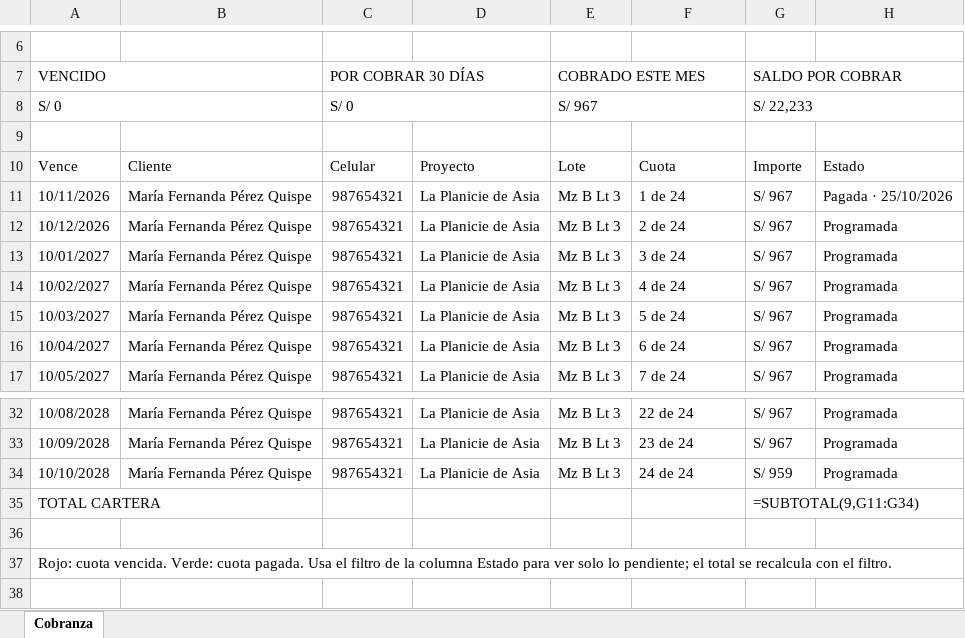
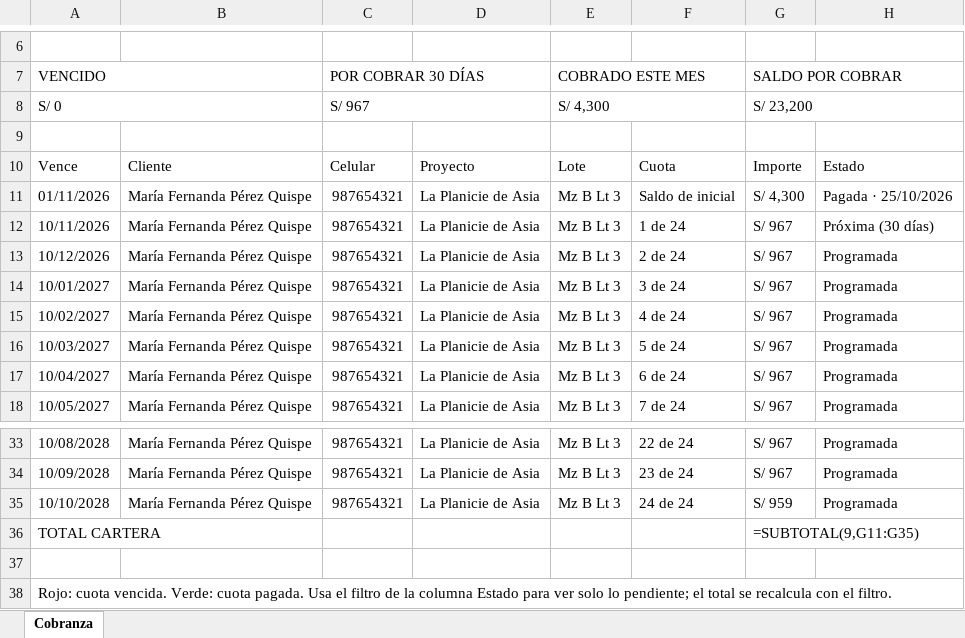
Before and after one commit to pedrojoseandrade84-star/VIVALDI, an Excel workbook: entregables/software/ejemplos-excel/ejemplo-control-de-cobranza.xlsx, sheet Cobranza, drawn as a sheet; only a part is shown, gaps mark what is left out; values as stored, in another font and other column widths than the file's, no cell formats; formulas without a stored value are shown as written; charts and pictures not drawn; addresses are those after the commit; the diff names each change by its address in the sheet, - before the commit and + after, or states it on an @@ line.

```diff
--- a/entregables/software/ejemplos-excel/ejemplo-control-de-cobranza.xlsx (sheet Cobranza)
+++ b/entregables/software/ejemplos-excel/ejemplo-control-de-cobranza.xlsx (sheet Cobranza)
-C8: S/ 0
+C8: S/ 967
-E8: S/ 967
+E8: S/ 4,300
-G8: S/ 22,233
+G8: S/ 23,200
+row 11: 01/11/2026 | María Fernanda Pérez Quispe | 987654321 | La Planicie de Asia | Mz B Lt 3 | Saldo de inicial | S/ 4,300 | Pagada · 25/10/2026
-H12: Pagada · 25/10/2026
+H12: Próxima (30 días)
-G36: =SUBTOTAL(9,G11:G34)
+G36: =SUBTOTAL(9,G11:G35)
```
Also changed, not shown: cell formats, entregables/software/ejemplos-excel/ejemplo-cartera-de-clientes.xlsx, entregables/software/ejemplos-excel/ejemplo-comparativo-de-precios.xlsx, 9 other files.
